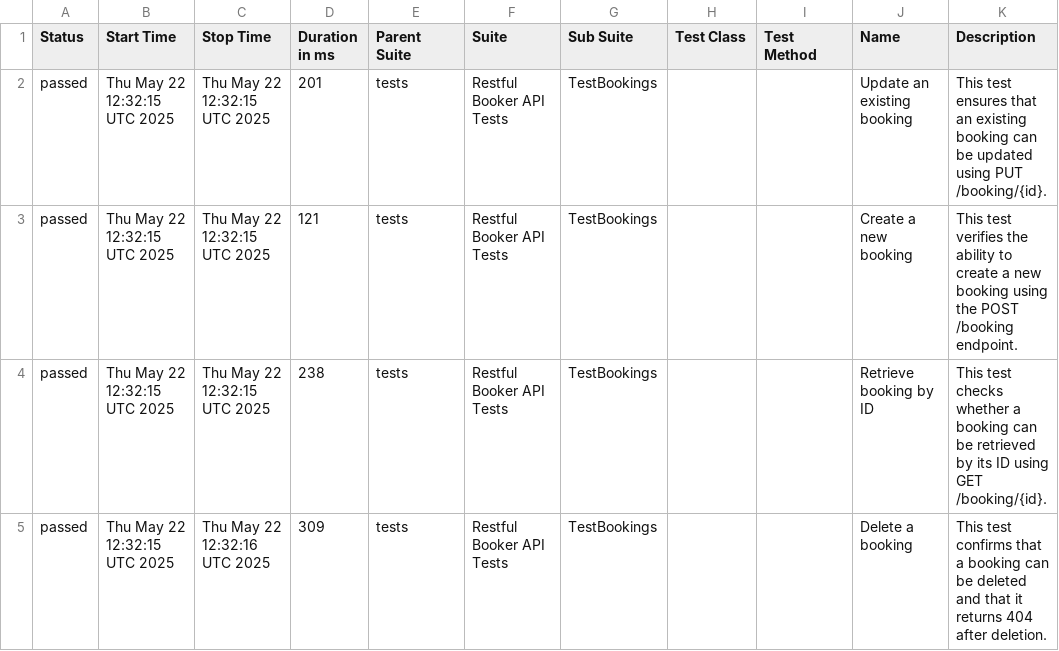
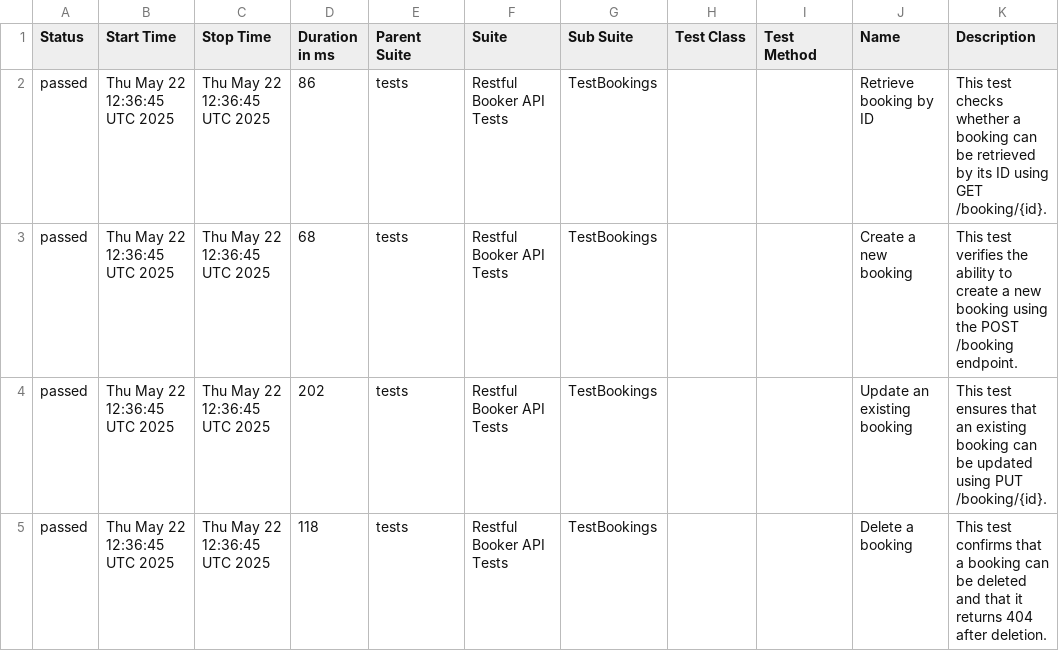
Before and after one commit to shlomi10/RestFullBookerBackend, a CSV file: data/suites.csv, drawn as a sheet.

```diff
--- a/data/suites.csv
+++ b/data/suites.csv
@@ -1,5 +1,5 @@
 "Status","Start Time","Stop Time","Duration in ms","Parent Suite","Suite","Sub Suite","Test Class","Test Method","Name","Description"
-"passed","Thu May 22 12:32:15 UTC 2025","Thu May 22 12:32:15 UTC 2025","201","tests","Restful Booker API Tests","TestBookings","","","Update an existing booking","This test ensures that an existing booking can be updated using PUT /booking/{id}."
-"passed","Thu May 22 12:32:15 UTC 2025","Thu May 22 12:32:15 UTC 2025","121","tests","Restful Booker API Tests","TestBookings","","","Create a new booking","This test verifies the ability to create a new booking using the POST /booking endpoint."
-"passed","Thu May 22 12:32:15 UTC 2025","Thu May 22 12:32:15 UTC 2025","238","tests","Restful Booker API Tests","TestBookings","","","Retrieve booking by ID","This test checks whether a booking can be retrieved by its ID using GET /booking/{id}."
-"passed","Thu May 22 12:32:15 UTC 2025","Thu May 22 12:32:16 UTC 2025","309","tests","Restful Booker API Tests","TestBookings","","","Delete a booking","This test confirms that a booking can be deleted and that it returns 404 after deletion."
+"passed","Thu May 22 12:36:45 UTC 2025","Thu May 22 12:36:45 UTC 2025","86","tests","Restful Booker API Tests","TestBookings","","","Retrieve booking by ID","This test checks whether a booking can be retrieved by its ID using GET /booking/{id}."
+"passed","Thu May 22 12:36:45 UTC 2025","Thu May 22 12:36:45 UTC 2025","68","tests","Restful Booker API Tests","TestBookings","","","Create a new booking","This test verifies the ability to create a new booking using the POST /booking endpoint."
+"passed","Thu May 22 12:36:45 UTC 2025","Thu May 22 12:36:45 UTC 2025","202","tests","Restful Booker API Tests","TestBookings","","","Update an existing booking","This test ensures that an existing booking can be updated using PUT /booking/{id}."
+"passed","Thu May 22 12:36:45 UTC 2025","Thu May 22 12:36:45 UTC 2025","118","tests","Restful Booker API Tests","TestBookings","","","Delete a booking","This test confirms that a booking can be deleted and that it returns 404 after deletion."
```
Also changed, not shown: 35 other files.
